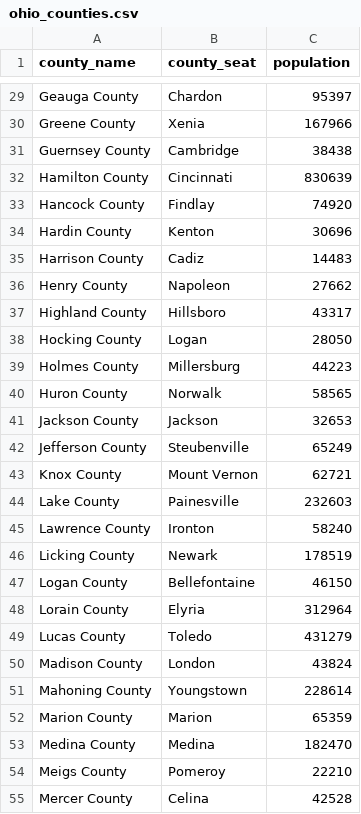
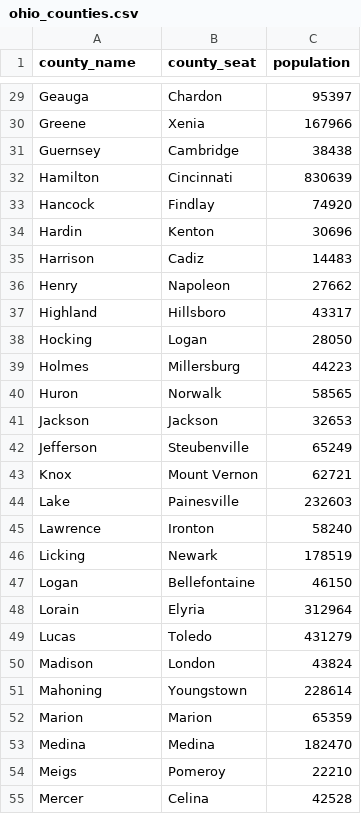
Before and after one commit to emekdahl/assignment_three_algorithmic_redistricting, a CSV file: ohio_counties.csv, drawn as a sheet; only a part is shown, gaps mark what is left out; the diff covers the shown part only; the diff names each change by its address in the sheet, - before the commit and + after, or states it on an @@ line.

Commit message:
clean county pop data

```diff
--- a/ohio_counties.csv
+++ b/ohio_counties.csv
-A29 (county_name): Geauga County
+A29 (county_name): Geauga
-A30 (county_name): Greene County
+A30 (county_name): Greene
-A31 (county_name): Guernsey County
+A31 (county_name): Guernsey
-A32 (county_name): Hamilton County
+A32 (county_name): Hamilton
-A33 (county_name): Hancock County
+A33 (county_name): Hancock
-A34 (county_name): Hardin County
+A34 (county_name): Hardin
-A35 (county_name): Harrison County
+A35 (county_name): Harrison
-A36 (county_name): Henry County
+A36 (county_name): Henry
-A37 (county_name): Highland County
+A37 (county_name): Highland
-A38 (county_name): Hocking County
+A38 (county_name): Hocking
-A39 (county_name): Holmes County
+A39 (county_name): Holmes
-A40 (county_name): Huron County
+A40 (county_name): Huron
-A41 (county_name): Jackson County
+A41 (county_name): Jackson
-A42 (county_name): Jefferson County
+A42 (county_name): Jefferson
-A43 (county_name): Knox County
+A43 (county_name): Knox
-A44 (county_name): Lake County
+A44 (county_name): Lake
-A45 (county_name): Lawrence County
+A45 (county_name): Lawrence
-A46 (county_name): Licking County
+A46 (county_name): Licking
-A47 (county_name): Logan County
+A47 (county_name): Logan
-A48 (county_name): Lorain County
+A48 (county_name): Lorain
-A49 (county_name): Lucas County
+A49 (county_name): Lucas
-A50 (county_name): Madison County
+A50 (county_name): Madison
-A51 (county_name): Mahoning County
+A51 (county_name): Mahoning
-A52 (county_name): Marion County
+A52 (county_name): Marion
-A53 (county_name): Medina County
+A53 (county_name): Medina
-A54 (county_name): Meigs County
+A54 (county_name): Meigs
-A55 (county_name): Mercer County
+A55 (county_name): Mercer
```
Also changed, not shown: 61 edited cells elsewhere in this file.
